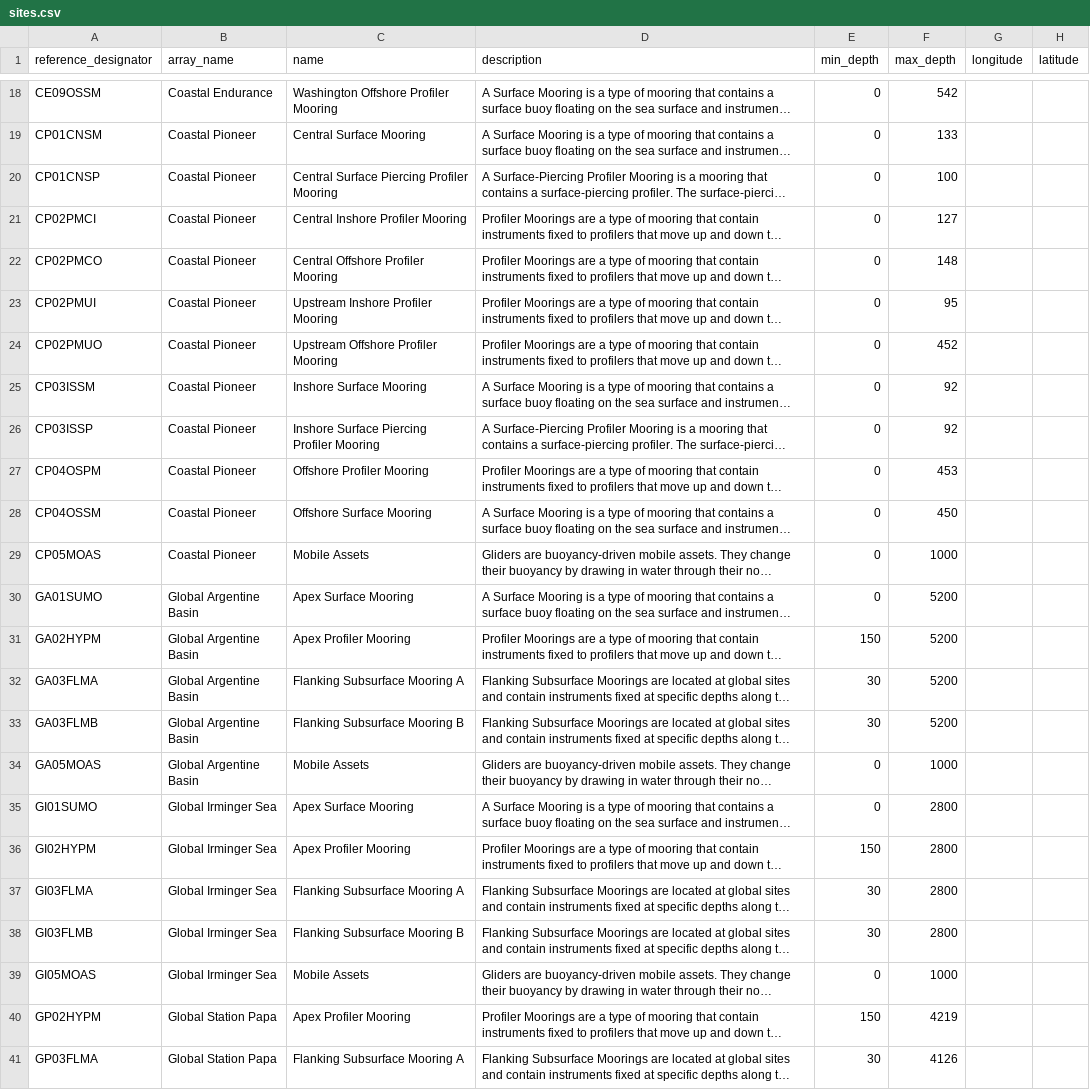
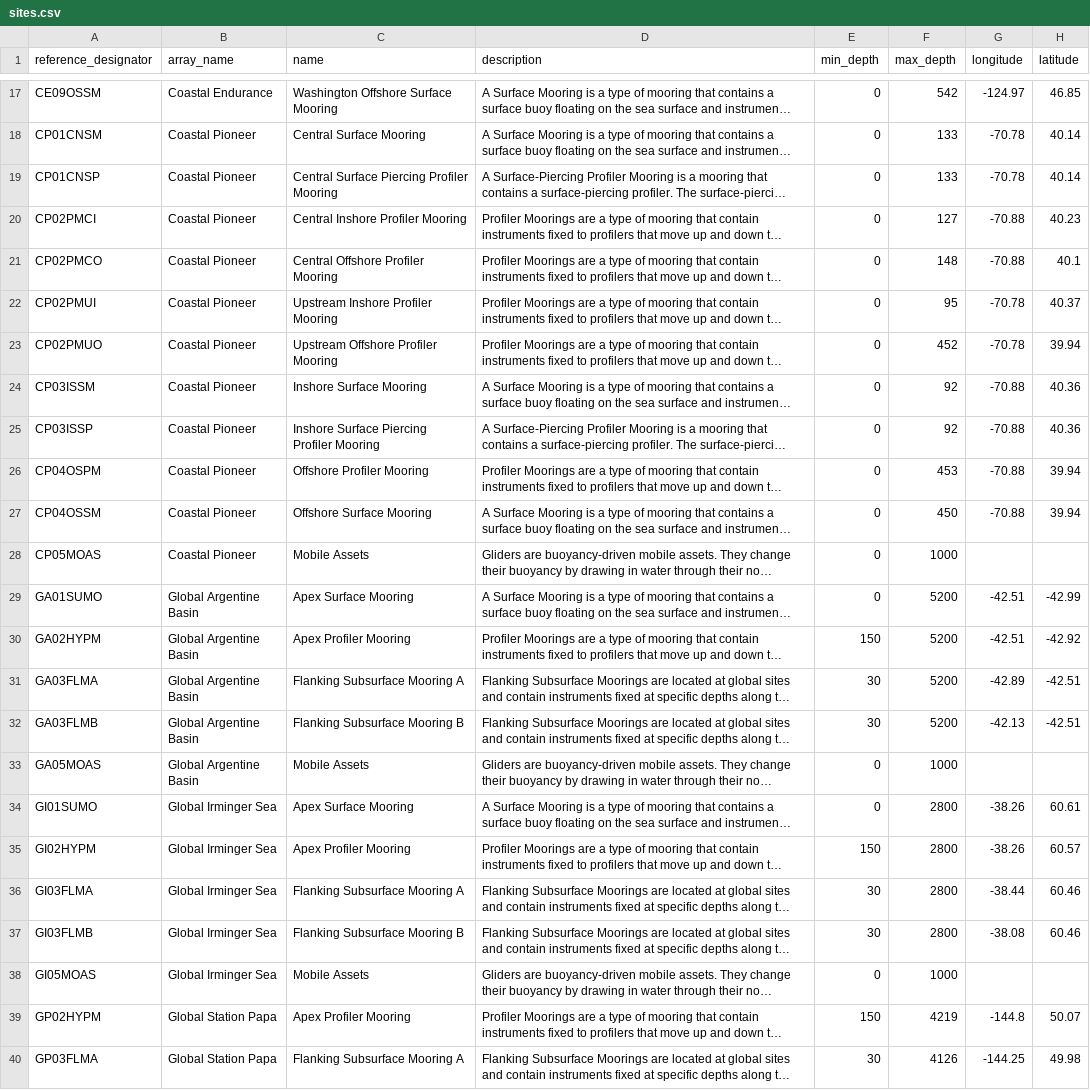
Before and after one commit to seagrinch/data-team-python, a CSV file: infrastructure/sites.csv, drawn as a sheet; only a part is shown, gaps mark what is left out; long unchanged cells end in …; addresses are those after the commit; the diff covers the shown part only; the diff names each change by its address in the sheet, - before the commit and + after, or states it on an @@ line.

```diff
--- a/infrastructure/sites.csv
+++ b/infrastructure/sites.csv
-C17 (name): Washington Offshore Profiler Mooring
+C17 (name): Washington Offshore Surface Mooring
-G17 (longitude): (empty)
+G17 (longitude): -124.97
-H17 (latitude): (empty)
+H17 (latitude): 46.85
-G18:G19 (longitude): (empty)
+G18:G19 (longitude): -70.78
-H18:H19 (latitude): (empty)
+H18:H19 (latitude): 40.14
-F19 (max_depth): 100
+F19 (max_depth): 133
-G20:G21 (longitude): (empty)
+G20:G21 (longitude): -70.88
-H20 (latitude): (empty)
+H20 (latitude): 40.23
-H21 (latitude): (empty)
+H21 (latitude): 40.1
-G22:G23 (longitude): (empty)
+G22:G23 (longitude): -70.78
-H22 (latitude): (empty)
+H22 (latitude): 40.37
-H23 (latitude): (empty)
+H23 (latitude): 39.94
-G24:G27 (longitude): (empty)
+G24:G27 (longitude): -70.88
-H24:H25 (latitude): (empty)
+H24:H25 (latitude): 40.36
-H26:H27 (latitude): (empty)
+H26:H27 (latitude): 39.94
-G29:G30 (longitude): (empty)
+G29:G30 (longitude): -42.51
-H29 (latitude): (empty)
+H29 (latitude): -42.99
-H30 (latitude): (empty)
+H30 (latitude): -42.92
-G31 (longitude): (empty)
+G31 (longitude): -42.89
-H31:H32 (latitude): (empty)
+H31:H32 (latitude): -42.51
-G32 (longitude): (empty)
+G32 (longitude): -42.13
-G34:G35 (longitude): (empty)
+G34:G35 (longitude): -38.26
-H34 (latitude): (empty)
+H34 (latitude): 60.61
-H35 (latitude): (empty)
+H35 (latitude): 60.57
-G36 (longitude): (empty)
+G36 (longitude): -38.44
-H36:H37 (latitude): (empty)
+H36:H37 (latitude): 60.46
-G37 (longitude): (empty)
+G37 (longitude): -38.08
-G39 (longitude): (empty)
+G39 (longitude): -144.8
-H39 (latitude): (empty)
+H39 (latitude): 50.07
-G40 (longitude): (empty)
+G40 (longitude): -144.25
-H40 (latitude): (empty)
+H40 (latitude): 49.98
```
Also changed, not shown: 2 removed rows and 97 edited cells elsewhere in this file, infrastructure/instruments.csv, infrastructure/nodes.csv.
